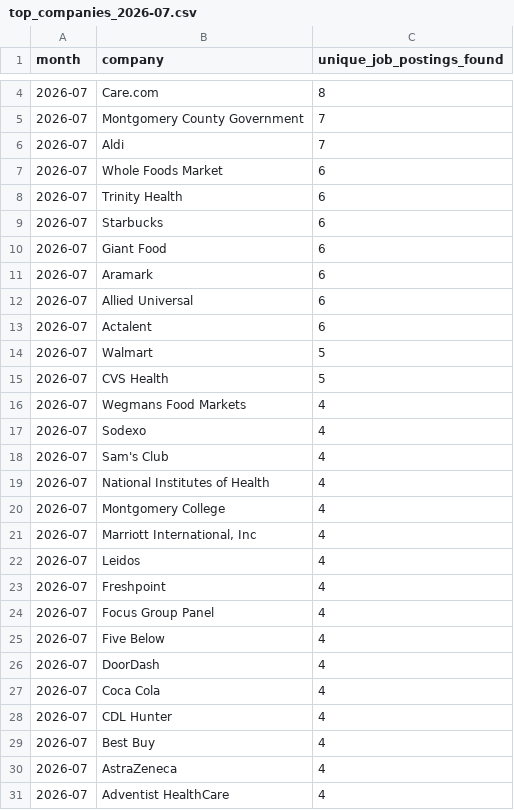
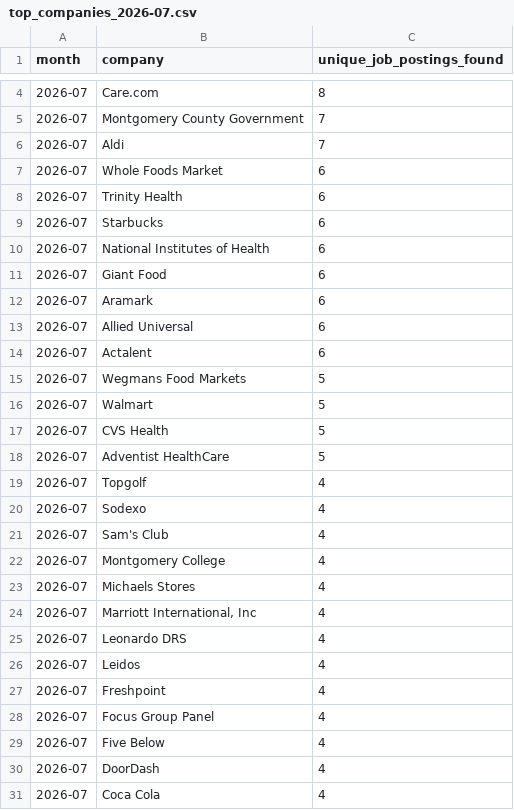
Before and after one commit to themeganerddddddd/MoCo-Hiring-Monitor, a CSV file: outputs/top_companies_2026-07.csv, drawn as a sheet; only a part is shown, gaps mark what is left out; the diff covers the shown part only.

```diff
--- a/outputs/top_companies_2026-07.csv
+++ b/outputs/top_companies_2026-07.csv
@@ -9,2 +9,3 @@ month,company,unique_job_postings_found
 2026-07,Starbucks,6
+2026-07,National Institutes of Health,6
 2026-07,Giant Food,6
@@ -13,10 +14,13 @@ month,company,unique_job_postings_found
 2026-07,Actalent,6
+2026-07,Wegmans Food Markets,5
 2026-07,Walmart,5
 2026-07,CVS Health,5
-2026-07,Wegmans Food Markets,4
+2026-07,Adventist HealthCare,5
+2026-07,Topgolf,4
 2026-07,Sodexo,4
 2026-07,Sam's Club,4
-2026-07,National Institutes of Health,4
 2026-07,Montgomery College,4
+2026-07,Michaels Stores,4
 2026-07,"Marriott International, Inc",4
+2026-07,Leonardo DRS,4
 2026-07,Leidos,4
@@ -27,5 +31 @@ month,company,unique_job_postings_found
 2026-07,Coca Cola,4
-2026-07,CDL Hunter,4
-2026-07,Best Buy,4
-2026-07,AstraZeneca,4
-2026-07,Adventist HealthCare,4
```
Also changed, not shown: 2 edited cells elsewhere in this file, 11 other files.
